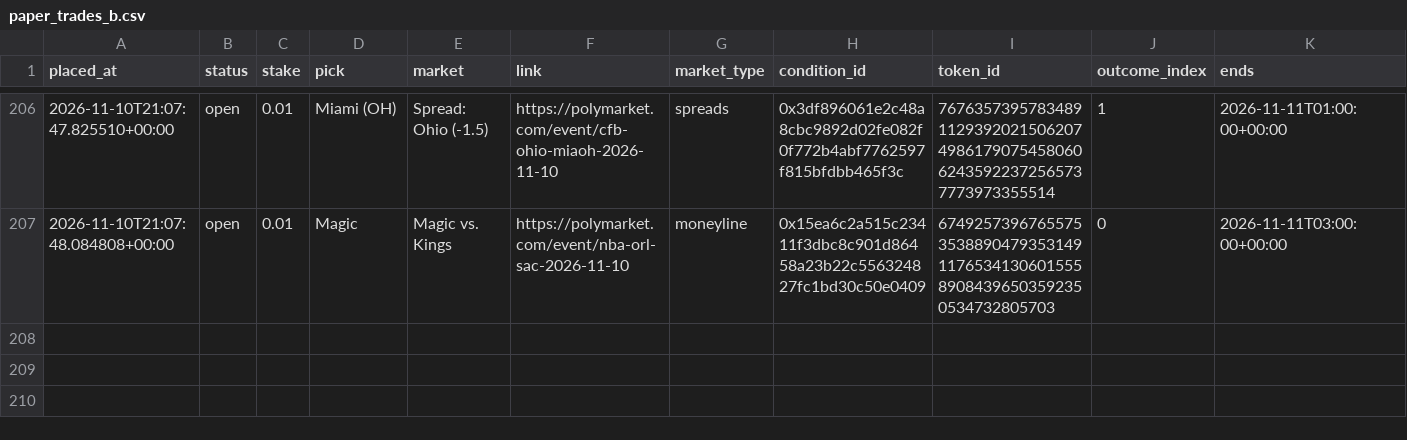
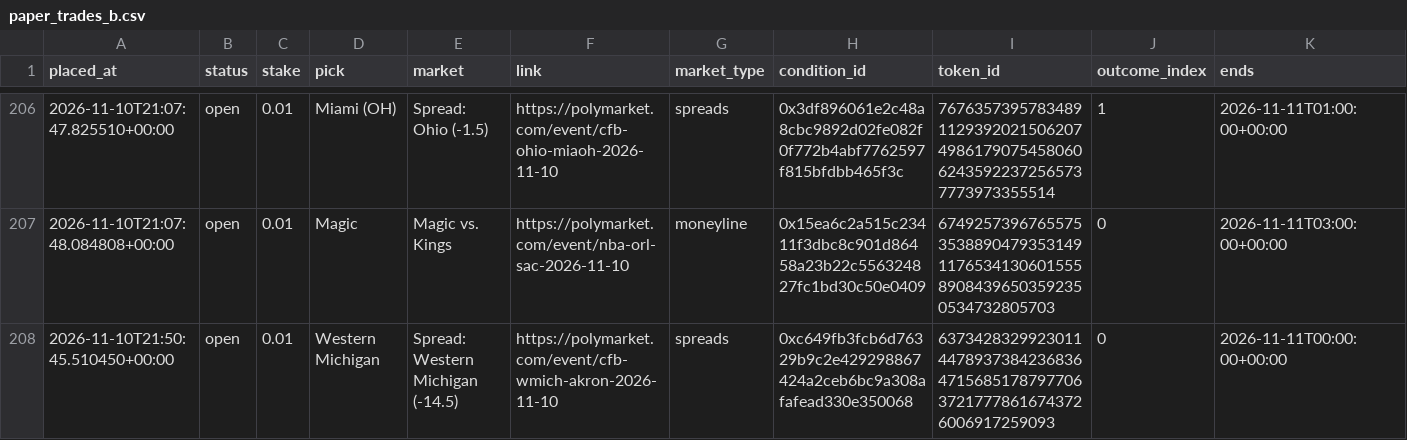
Before and after one commit to bhooder/Polymarket, a CSV file: paper_trades_b.csv, drawn as a sheet; only a part is shown, gaps mark what is left out; rows hold the shown columns only; the diff names each change by its address in the sheet, - before the commit and + after, or states it on an @@ line.

```diff
--- a/paper_trades_b.csv
+++ b/paper_trades_b.csv
+row 208: 2026-11-10T21:50:45.510450+00:00 | open | 0.01 | Western Michigan | Spread: Western Michigan (-14.5) | https://polymarket.com/event/cfb-wmich-akron-2026-11-10 | spreads | 0xc649fb3fcb6d76329b9c2e429298867424a2ceb6bc9a308afafead330e350068 | 63734283299230114478937384236836471568517879770637217778616743726006917259093 | 0 | 2026-11-11T00:00:00+00:00
```
Also changed, not shown: 4 other files.
